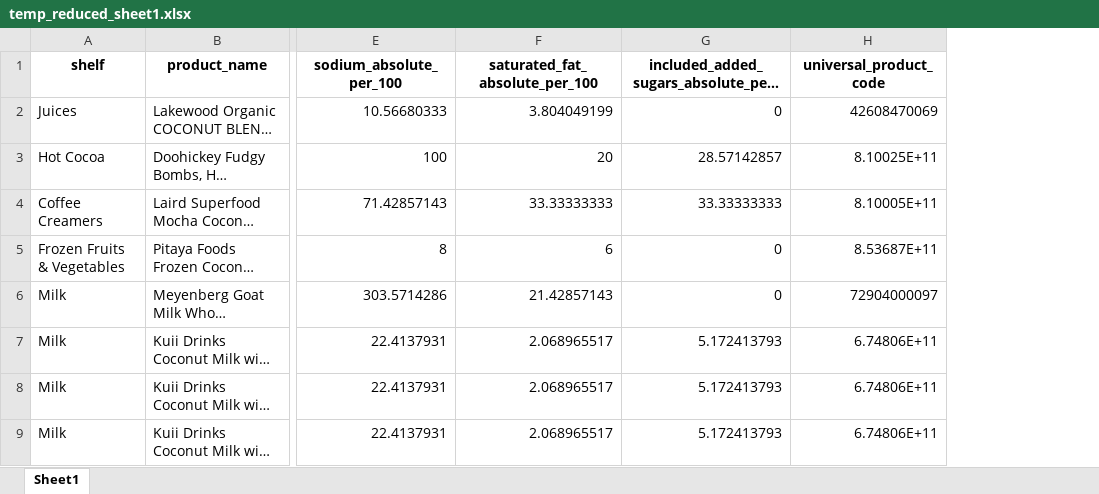
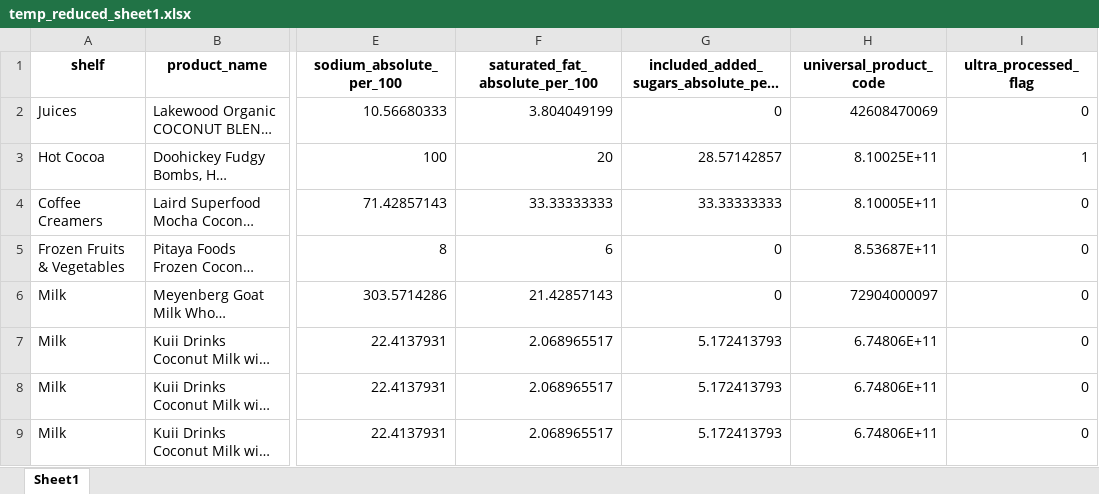
Before and after one commit to wangliu5220/Lola-s-2.0-new-, an Excel workbook: AI Reccomendation/temp_reduced_sheet1.xlsx, sheet Sheet1, drawn as a sheet; only a part is shown, gaps mark what is left out; long unchanged cells end in …; values as stored, in another font and other column widths than the file's, no borders; the diff names each change by its address in the sheet, - before the commit and + after, or states it on an @@ line.

```diff
--- a/AI Reccomendation/temp_reduced_sheet1.xlsx (sheet Sheet1)
+++ b/AI Reccomendation/temp_reduced_sheet1.xlsx (sheet Sheet1)
+column I (ultra_processed_flag), rows 2-9: 0 | 1 | 0 | 0 | 0 | 0 | 0 | 0
```
Also changed, not shown: AI Reccomendation/temp_reduced_sheet2.xlsx, 3 other files.
